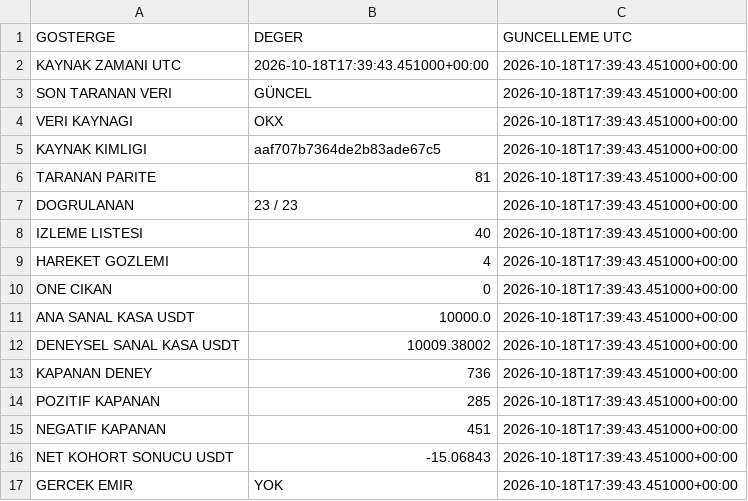
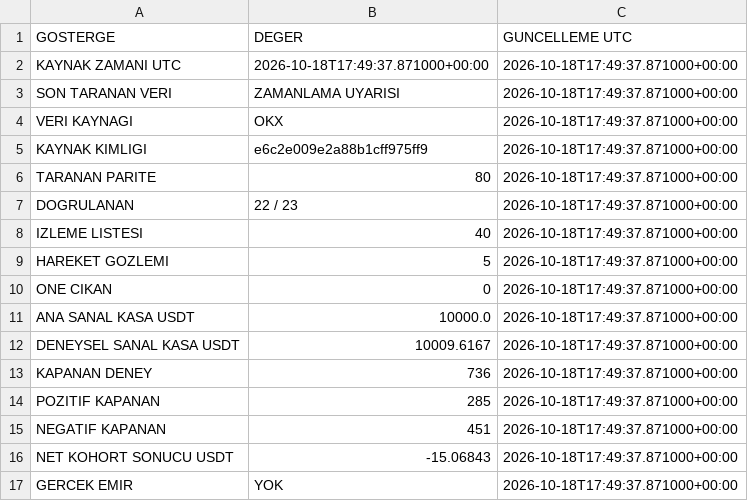
Before and after one commit to onurqlp/coin-live-pro, a CSV file: web/data/uzayx-guncel.csv, drawn as a sheet.

```diff
--- a/web/data/uzayx-guncel.csv
+++ b/web/data/uzayx-guncel.csv
@@ -1,17 +1,17 @@
 GOSTERGE,DEGER,GUNCELLEME UTC
-KAYNAK ZAMANI UTC,2026-10-18T17:39:43.451000+00:00,2026-10-18T17:39:43.451000+00:00
-SON TARANAN VERI,GÜNCEL,2026-10-18T17:39:43.451000+00:00
-VERI KAYNAGI,OKX,2026-10-18T17:39:43.451000+00:00
-KAYNAK KIMLIGI,aaf707b7364de2b83ade67c5,2026-10-18T17:39:43.451000+00:00
-TARANAN PARITE,81,2026-10-18T17:39:43.451000+00:00
-DOGRULANAN,23 / 23,2026-10-18T17:39:43.451000+00:00
-IZLEME LISTESI,40,2026-10-18T17:39:43.451000+00:00
-HAREKET GOZLEMI,4,2026-10-18T17:39:43.451000+00:00
-ONE CIKAN,0,2026-10-18T17:39:43.451000+00:00
-ANA SANAL KASA USDT,10000.0,2026-10-18T17:39:43.451000+00:00
-DENEYSEL SANAL KASA USDT,10009.38002,2026-10-18T17:39:43.451000+00:00
-KAPANAN DENEY,736,2026-10-18T17:39:43.451000+00:00
-POZITIF KAPANAN,285,2026-10-18T17:39:43.451000+00:00
-NEGATIF KAPANAN,451,2026-10-18T17:39:43.451000+00:00
-NET KOHORT SONUCU USDT,-15.06843,2026-10-18T17:39:43.451000+00:00
-GERCEK EMIR,YOK,2026-10-18T17:39:43.451000+00:00
+KAYNAK ZAMANI UTC,2026-10-18T17:49:37.871000+00:00,2026-10-18T17:49:37.871000+00:00
+SON TARANAN VERI,ZAMANLAMA UYARISI,2026-10-18T17:49:37.871000+00:00
+VERI KAYNAGI,OKX,2026-10-18T17:49:37.871000+00:00
+KAYNAK KIMLIGI,e6c2e009e2a88b1cff975ff9,2026-10-18T17:49:37.871000+00:00
+TARANAN PARITE,80,2026-10-18T17:49:37.871000+00:00
+DOGRULANAN,22 / 23,2026-10-18T17:49:37.871000+00:00
+IZLEME LISTESI,40,2026-10-18T17:49:37.871000+00:00
+HAREKET GOZLEMI,5,2026-10-18T17:49:37.871000+00:00
+ONE CIKAN,0,2026-10-18T17:49:37.871000+00:00
+ANA SANAL KASA USDT,10000.0,2026-10-18T17:49:37.871000+00:00
+DENEYSEL SANAL KASA USDT,10009.6167,2026-10-18T17:49:37.871000+00:00
+KAPANAN DENEY,736,2026-10-18T17:49:37.871000+00:00
+POZITIF KAPANAN,285,2026-10-18T17:49:37.871000+00:00
+NEGATIF KAPANAN,451,2026-10-18T17:49:37.871000+00:00
+NET KOHORT SONUCU USDT,-15.06843,2026-10-18T17:49:37.871000+00:00
+GERCEK EMIR,YOK,2026-10-18T17:49:37.871000+00:00
```
Also changed, not shown: 36 other files.
